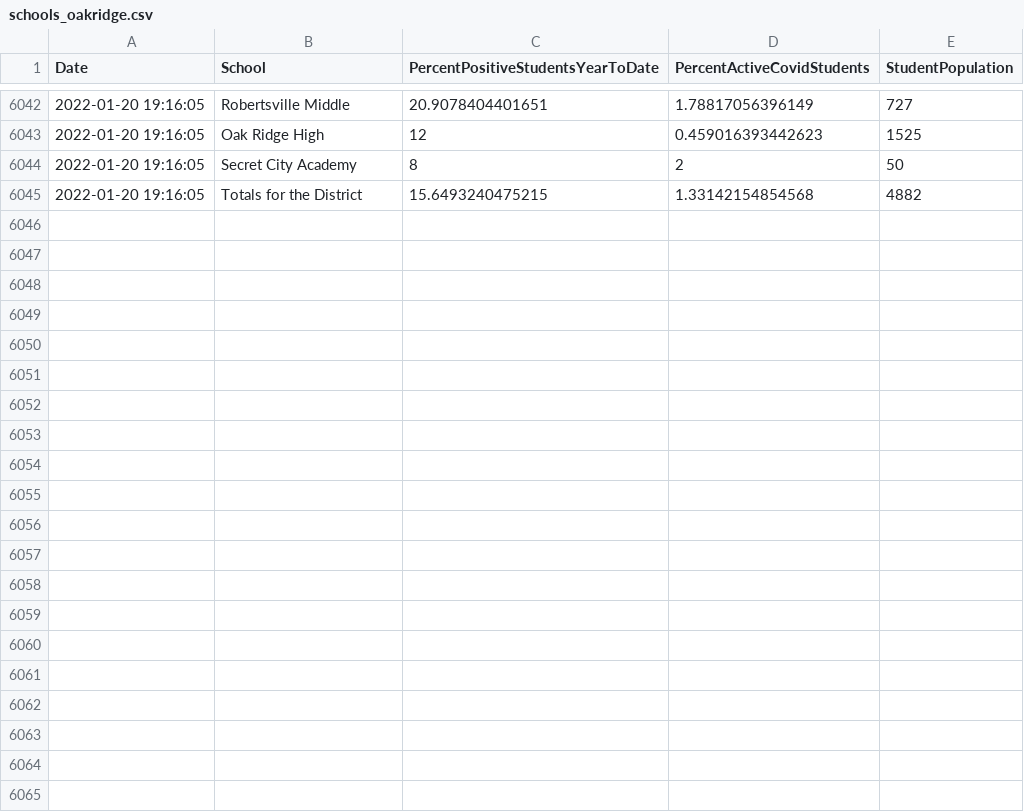
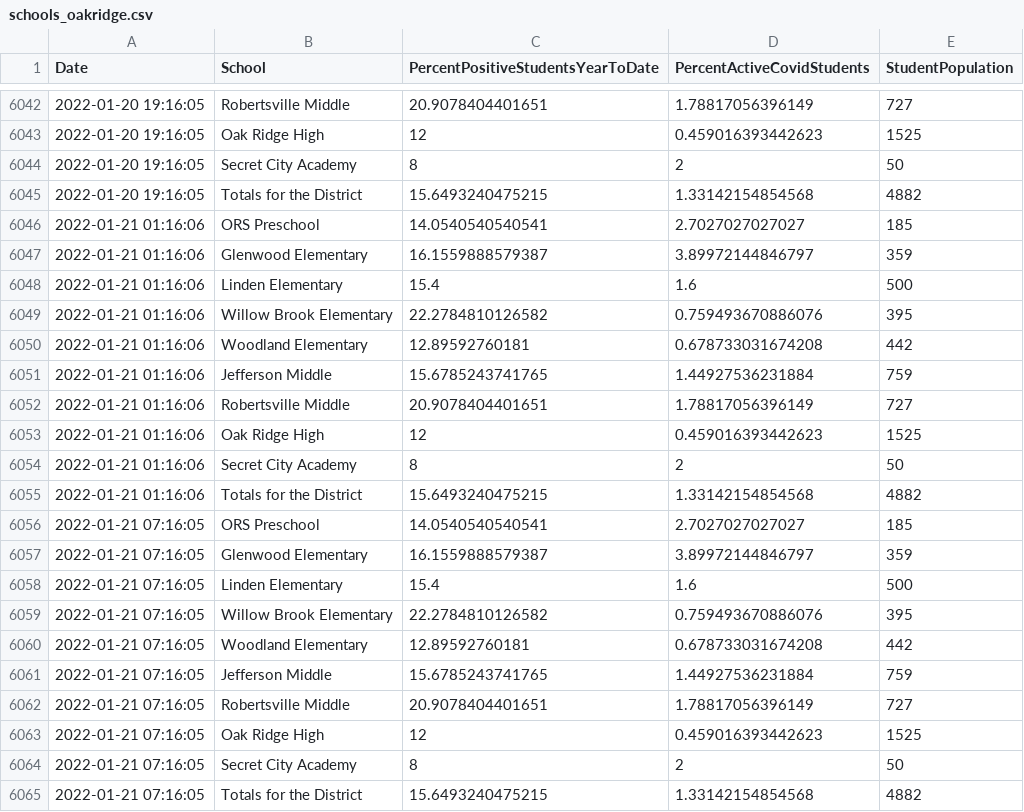
Before and after one commit to bomeara/EastTN, a CSV file: data/schools_oakridge.csv, drawn as a sheet; only a part is shown, gaps mark what is left out.

Commit message:
updated data

```diff
--- a/data/schools_oakridge.csv
+++ b/data/schools_oakridge.csv
@@ -6045 +6045,21 @@
 2022-01-20 19:16:05,"Totals for the District",15.6493240475215,1.33142154854568,4882
+2022-01-21 01:16:06,"ORS Preschool",14.0540540540541,2.7027027027027,185
+2022-01-21 01:16:06,"Glenwood Elementary",16.1559888579387,3.89972144846797,359
+2022-01-21 01:16:06,"Linden Elementary",15.4,1.6,500
+2022-01-21 01:16:06,"Willow Brook Elementary",22.2784810126582,0.759493670886076,395
+2022-01-21 01:16:06,"Woodland Elementary",12.89592760181,0.678733031674208,442
+2022-01-21 01:16:06,"Jefferson Middle",15.6785243741765,1.44927536231884,759
+2022-01-21 01:16:06,"Robertsville Middle",20.9078404401651,1.78817056396149,727
+2022-01-21 01:16:06,"Oak Ridge High",12,0.459016393442623,1525
+2022-01-21 01:16:06,"Secret City Academy",8,2,50
+2022-01-21 01:16:06,"Totals for the District",15.6493240475215,1.33142154854568,4882
+2022-01-21 07:16:05,"ORS Preschool",14.0540540540541,2.7027027027027,185
+2022-01-21 07:16:05,"Glenwood Elementary",16.1559888579387,3.89972144846797,359
+2022-01-21 07:16:05,"Linden Elementary",15.4,1.6,500
+2022-01-21 07:16:05,"Willow Brook Elementary",22.2784810126582,0.759493670886076,395
+2022-01-21 07:16:05,"Woodland Elementary",12.89592760181,0.678733031674208,442
+2022-01-21 07:16:05,"Jefferson Middle",15.6785243741765,1.44927536231884,759
+2022-01-21 07:16:05,"Robertsville Middle",20.9078404401651,1.78817056396149,727
+2022-01-21 07:16:05,"Oak Ridge High",12,0.459016393442623,1525
+2022-01-21 07:16:05,"Secret City Academy",8,2,50
+2022-01-21 07:16:05,"Totals for the District",15.6493240475215,1.33142154854568,4882
```
Also changed, not shown: data/hospital_knox.csv, docs/data/hospital_knox.csv, 17 other files.
